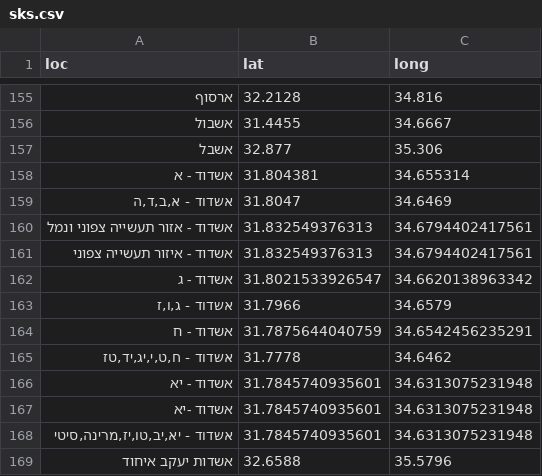
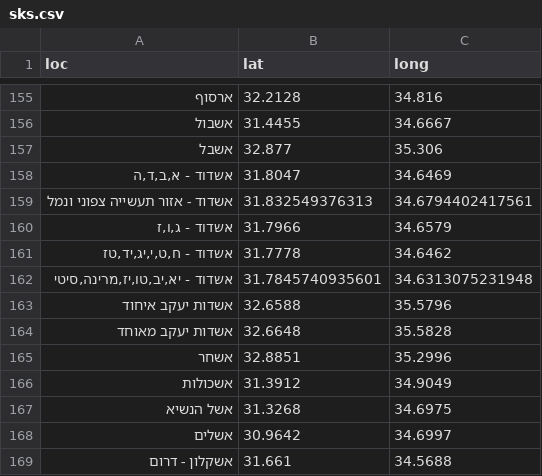
Before and after one commit to StormYoutube1/twiks, a CSV file: sks.csv, drawn as a sheet; only a part is shown, gaps mark what is left out; the shorter side is filled out with more unchanged rows; the diff names each change by its address in the sheet, - before the commit and + after, or states it on an @@ line.

Commit message:
Update sks.csv

```diff
--- a/sks.csv
+++ b/sks.csv
-row 158: אשדוד - א | 31.804381 | 34.655314
-row 161: אשדוד - איזור תעשייה צפוני | 31.832549376313 | 34.6794402417561
-row 162: אשדוד - ג | 31.8021533926547 | 34.6620138963342
-row 164: אשדוד - ח | 31.7875644040759 | 34.6542456235291
-row 166: אשדוד - יא | 31.7845740935601 | 34.6313075231948
-row 167: אשדוד -יא | 31.7845740935601 | 34.6313075231948
```
